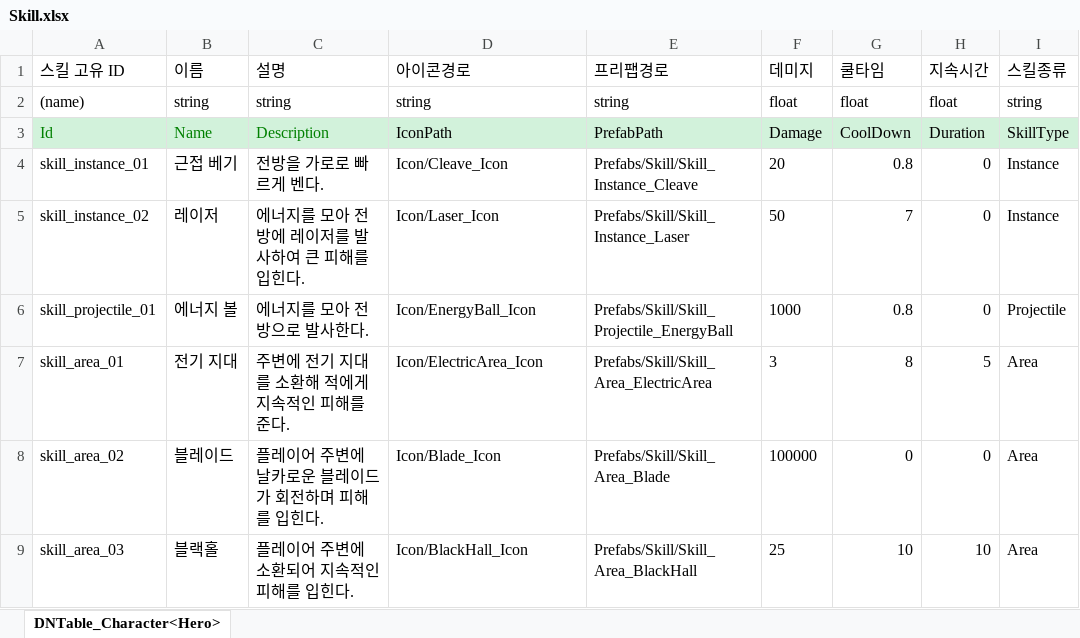
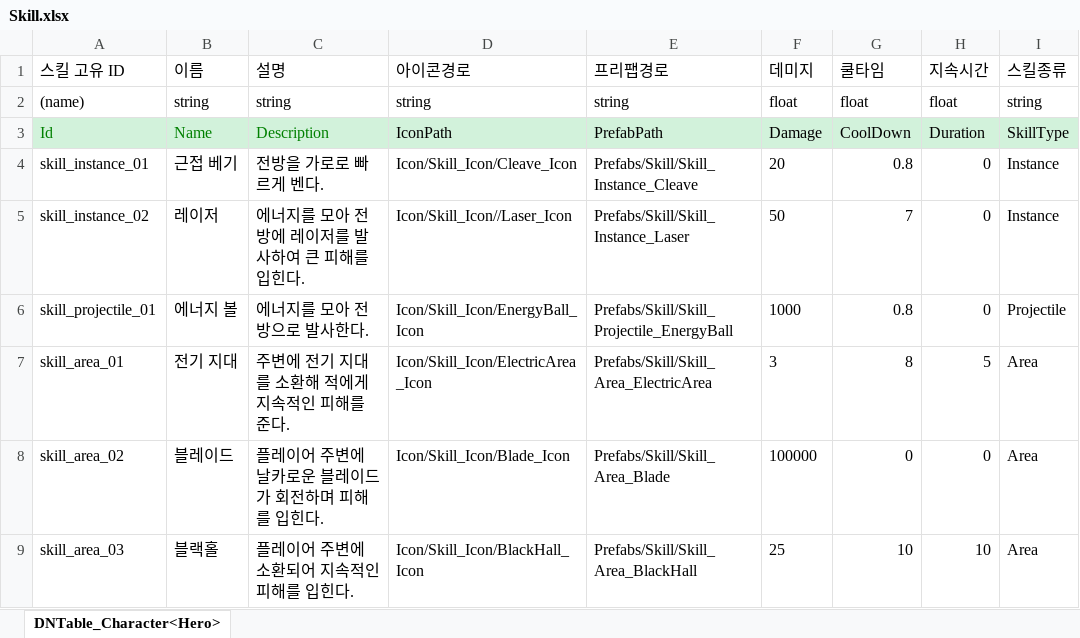
Before and after one commit to AxoSym2/2DMainProject, an Excel workbook: JsonConverter/ExcelFiles/Skill.xlsx, sheet DNTable_Character<Hero>, drawn as a sheet; only a part is shown; values as stored, in another font and other column widths than the file's, no borders; the diff names each change by its address in the sheet, - before the commit and + after, or states it on an @@ line.

```diff
--- a/JsonConverter/ExcelFiles/Skill.xlsx (sheet DNTable_Character<Hero>)
+++ b/JsonConverter/ExcelFiles/Skill.xlsx (sheet DNTable_Character<Hero>)
-D4 (아이콘경로): Icon/Cleave_Icon
+D4 (아이콘경로): Icon/Skill_Icon/Cleave_Icon
-D5 (아이콘경로): Icon/Laser_Icon
+D5 (아이콘경로): Icon/Skill_Icon//Laser_Icon
-D6 (아이콘경로): Icon/EnergyBall_Icon
+D6 (아이콘경로): Icon/Skill_Icon/EnergyBall_Icon
-D7 (아이콘경로): Icon/ElectricArea_Icon
+D7 (아이콘경로): Icon/Skill_Icon/ElectricArea_Icon
-D8 (아이콘경로): Icon/Blade_Icon
+D8 (아이콘경로): Icon/Skill_Icon/Blade_Icon
-D9 (아이콘경로): Icon/BlackHall_Icon
+D9 (아이콘경로): Icon/Skill_Icon/BlackHall_Icon
```
Also changed, not shown: JsonConverter/ExcelFiles/Enemy.xlsx, JsonConverter/ExcelFiles/PlayerUnit.xlsx, 40 other files.
